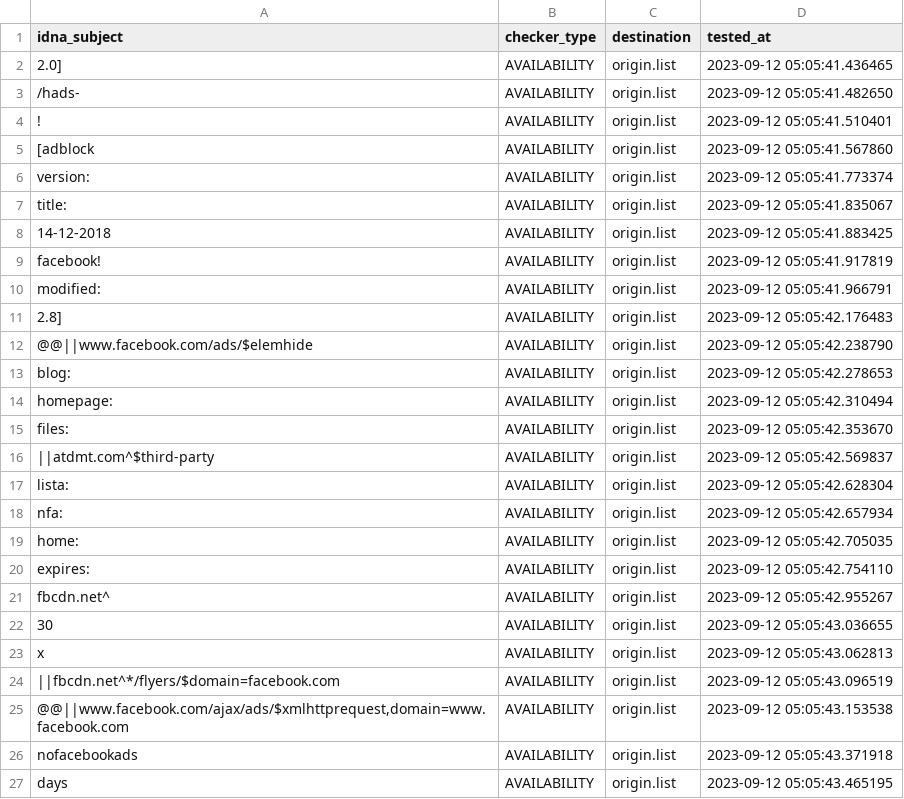
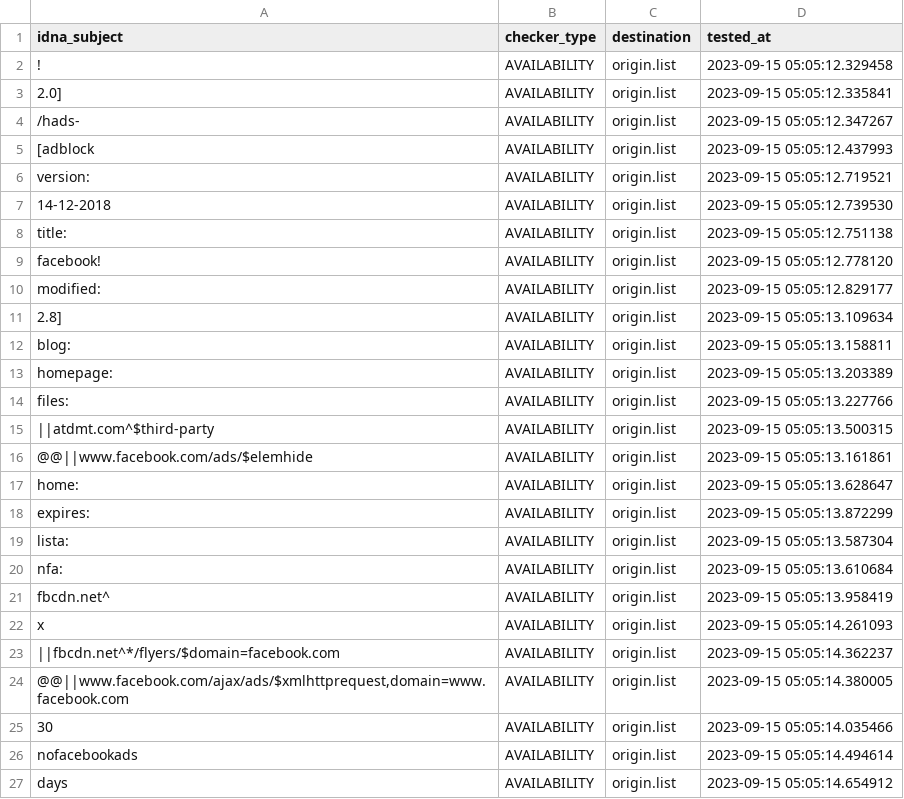
Before and after one commit to dead-hosts/xfiles_facebook_git_gioxx, a CSV file: .pyfunceble/inactive.csv, drawn as a sheet; only a part is shown; the diff covers the shown part only.

Commit message:
[Final/Result][Dead-Hosts::xfiles_facebook_git_gioxx] [GHA skip]
ymfxfnT-KgwUm4QbV3YLAt9S

```diff
--- a/.pyfunceble/inactive.csv
+++ b/.pyfunceble/inactive.csv
@@ -1,27 +1,27 @@
 idna_subject,checker_type,destination,tested_at
-2.0],AVAILABILITY,origin.list,2023-09-12 05:05:41.436465
-/hads-,AVAILABILITY,origin.list,2023-09-12 05:05:41.482650
-!,AVAILABILITY,origin.list,2023-09-12 05:05:41.510401
-[adblock,AVAILABILITY,origin.list,2023-09-12 05:05:41.567860
-version:,AVAILABILITY,origin.list,2023-09-12 05:05:41.773374
-title:,AVAILABILITY,origin.list,2023-09-12 05:05:41.835067
-14-12-2018,AVAILABILITY,origin.list,2023-09-12 05:05:41.883425
-facebook!,AVAILABILITY,origin.list,2023-09-12 05:05:41.917819
-modified:,AVAILABILITY,origin.list,2023-09-12 05:05:41.966791
-2.8],AVAILABILITY,origin.list,2023-09-12 05:05:42.176483
-@@||www.facebook.com/ads/$elemhide,AVAILABILITY,origin.list,2023-09-12 05:05:42.238790
-blog:,AVAILABILITY,origin.list,2023-09-12 05:05:42.278653
-homepage:,AVAILABILITY,origin.list,2023-09-12 05:05:42.310494
-files:,AVAILABILITY,origin.list,2023-09-12 05:05:42.353670
-||atdmt.com^$third-party,AVAILABILITY,origin.list,2023-09-12 05:05:42.569837
-lista:,AVAILABILITY,origin.list,2023-09-12 05:05:42.628304
-nfa:,AVAILABILITY,origin.list,2023-09-12 05:05:42.657934
-home:,AVAILABILITY,origin.list,2023-09-12 05:05:42.705035
-expires:,AVAILABILITY,origin.list,2023-09-12 05:05:42.754110
-fbcdn.net^,AVAILABILITY,origin.list,2023-09-12 05:05:42.955267
-30,AVAILABILITY,origin.list,2023-09-12 05:05:43.036655
-x,AVAILABILITY,origin.list,2023-09-12 05:05:43.062813
-||fbcdn.net^*/flyers/$domain=facebook.com,AVAILABILITY,origin.list,2023-09-12 05:05:43.096519
-"@@||www.facebook.com/ajax/ads/$xmlhttprequest,domain=www.facebook.com",AVAILABILITY,origin.list,2023-09-12 05:05:43.153538
-nofacebookads,AVAILABILITY,origin.list,2023-09-12 05:05:43.371918
-days,AVAILABILITY,origin.list,2023-09-12 05:05:43.465195
+!,AVAILABILITY,origin.list,2023-09-15 05:05:12.329458
+2.0],AVAILABILITY,origin.list,2023-09-15 05:05:12.335841
+/hads-,AVAILABILITY,origin.list,2023-09-15 05:05:12.347267
+[adblock,AVAILABILITY,origin.list,2023-09-15 05:05:12.437993
+version:,AVAILABILITY,origin.list,2023-09-15 05:05:12.719521
+14-12-2018,AVAILABILITY,origin.list,2023-09-15 05:05:12.739530
+title:,AVAILABILITY,origin.list,2023-09-15 05:05:12.751138
+facebook!,AVAILABILITY,origin.list,2023-09-15 05:05:12.778120
+modified:,AVAILABILITY,origin.list,2023-09-15 05:05:12.829177
+2.8],AVAILABILITY,origin.list,2023-09-15 05:05:13.109634
+blog:,AVAILABILITY,origin.list,2023-09-15 05:05:13.158811
+homepage:,AVAILABILITY,origin.list,2023-09-15 05:05:13.203389
+files:,AVAILABILITY,origin.list,2023-09-15 05:05:13.227766
+||atdmt.com^$third-party,AVAILABILITY,origin.list,2023-09-15 05:05:13.500315
+@@||www.facebook.com/ads/$elemhide,AVAILABILITY,origin.list,2023-09-15 05:05:13.161861
+home:,AVAILABILITY,origin.list,2023-09-15 05:05:13.628647
+expires:,AVAILABILITY,origin.list,2023-09-15 05:05:13.872299
+lista:,AVAILABILITY,origin.list,2023-09-15 05:05:13.587304
+nfa:,AVAILABILITY,origin.list,2023-09-15 05:05:13.610684
+fbcdn.net^,AVAILABILITY,origin.list,2023-09-15 05:05:13.958419
+x,AVAILABILITY,origin.list,2023-09-15 05:05:14.261093
+||fbcdn.net^*/flyers/$domain=facebook.com,AVAILABILITY,origin.list,2023-09-15 05:05:14.362237
+"@@||www.facebook.com/ajax/ads/$xmlhttprequest,domain=www.facebook.com",AVAILABILITY,origin.list,2023-09-15 05:05:14.380005
+30,AVAILABILITY,origin.list,2023-09-15 05:05:14.035466
+nofacebookads,AVAILABILITY,origin.list,2023-09-15 05:05:14.494614
+days,AVAILABILITY,origin.list,2023-09-15 05:05:14.654912
```
Also changed, not shown: 2 added rows, 2 removed rows and 4 edited cells elsewhere in this file, 8 other files.
